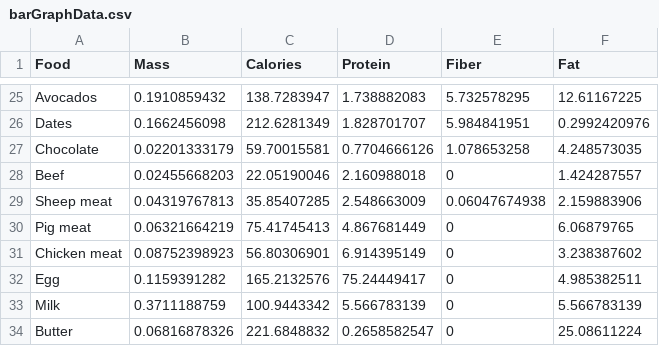
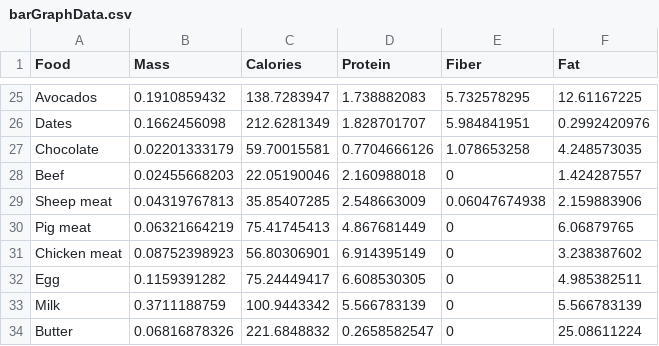
Before and after one commit to were1708/WaterFootprint, a CSV file: barGraphData.csv, drawn as a sheet; only a part is shown, gaps mark what is left out.

```diff
--- a/barGraphData.csv
+++ b/barGraphData.csv
@@ -31,3 +31,3 @@ Pig meat,0.06321664219,75.41745413,4.867681449,0,6.06879765
 Chicken meat,0.08752398923,56.80306901,6.914395149,0,3.238387602
-Egg,0.1159391282,165.2132576,75.24449417,0,4.985382511
+Egg,0.1159391282,75.24449417,6.608530305,0,4.985382511
 Milk,0.3711188759,100.9443342,5.566783139,0,5.566783139
```
Also changed, not shown: 3 other files.
